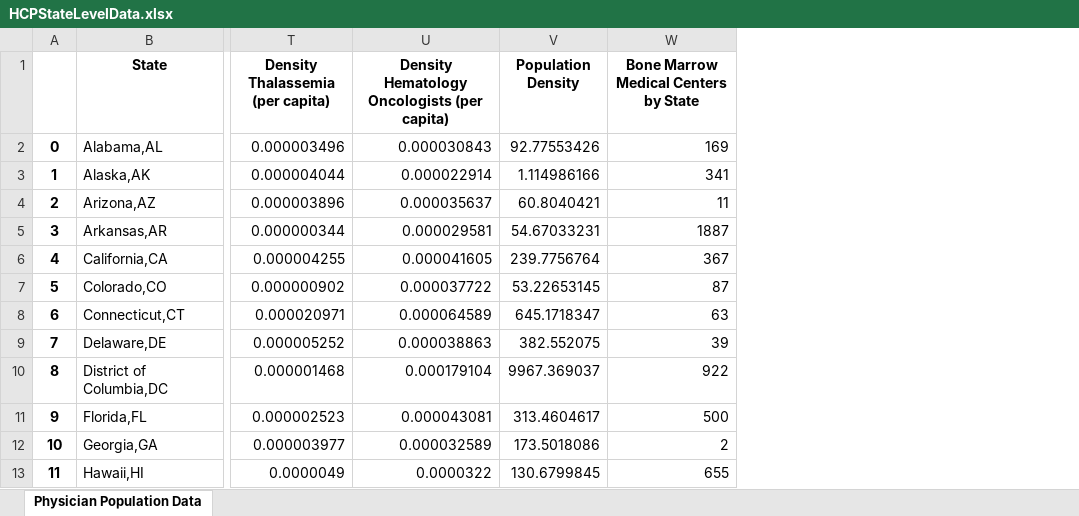
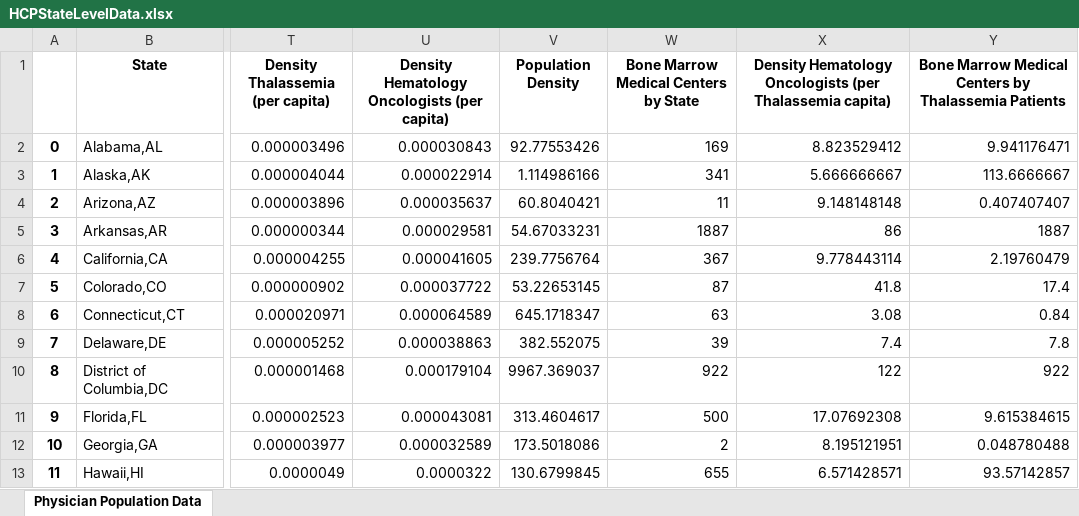
Before and after one commit to tbwa-digital-strategy/Blue-Bird-Bio, an Excel workbook: HCPStateLevelData.xlsx, sheet Physician Population Data, drawn as a sheet; only a part is shown, gaps mark what is left out; values as stored, in another font and other column widths than the file's, no borders; the diff names each change by its address in the sheet, - before the commit and + after, or states it on an @@ line.

```diff
--- a/HCPStateLevelData.xlsx (sheet Physician Population Data)
+++ b/HCPStateLevelData.xlsx (sheet Physician Population Data)
+column X, rows 1-13: Density Hematology Oncologists (per Thalassemia capita) | 8.823529412 | 5.666666667 | 9.148148148 | 86 | 9.778443114 | 41.8 | 3.08 | 7.4 | 122 | 17.07692308 | 8.195121951 | 6.571428571
+column Y, rows 1-13: Bone Marrow Medical Centers by Thalassemia Patients | 9.941176471 | 113.6666667 | 0.407407407 | 1887 | 2.19760479 | 17.4 | 0.84 | 7.8 | 922 | 9.615384615 | 0.048780488 | 93.57142857
```
Also changed, not shown: 3 other files.
